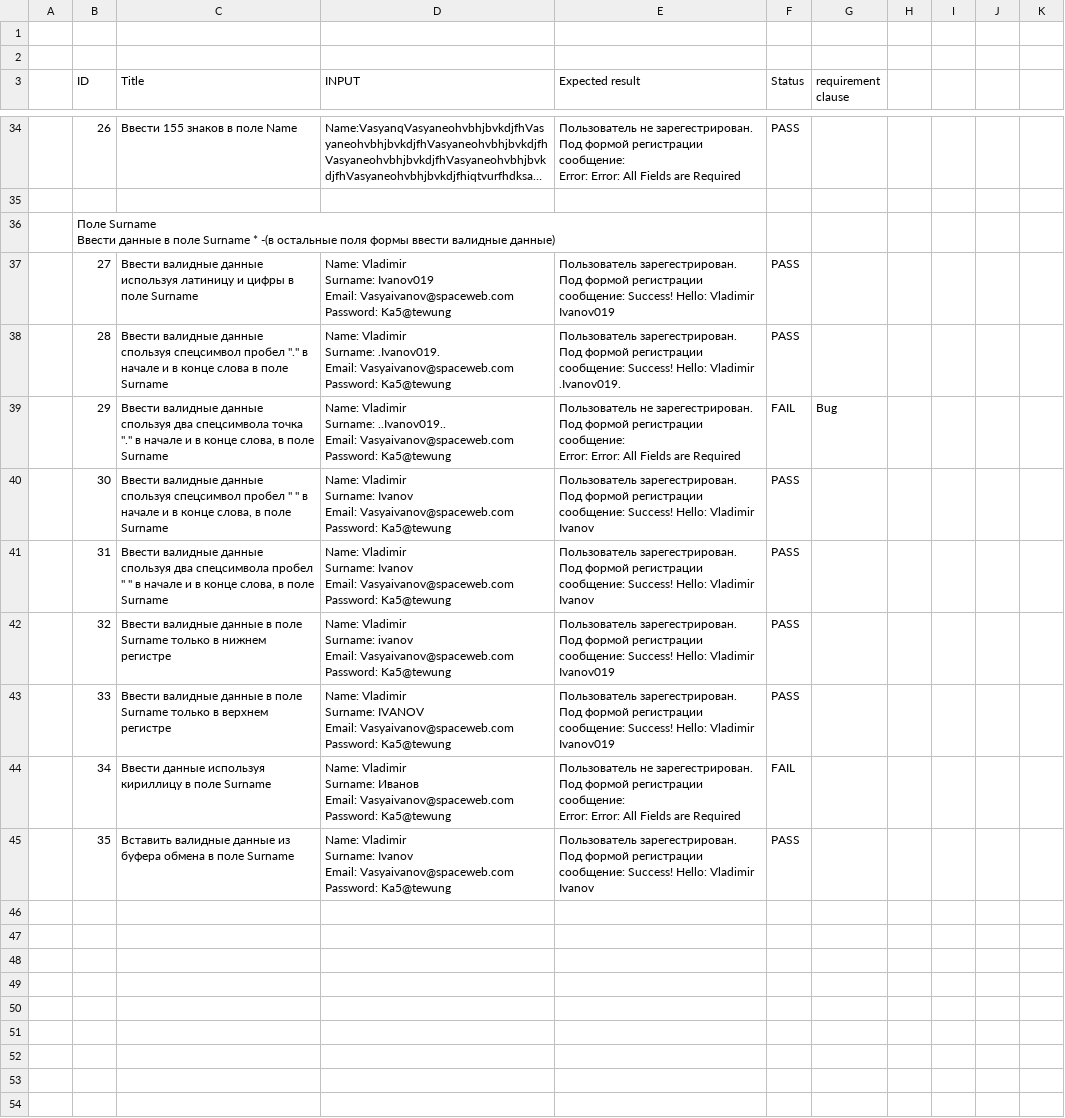
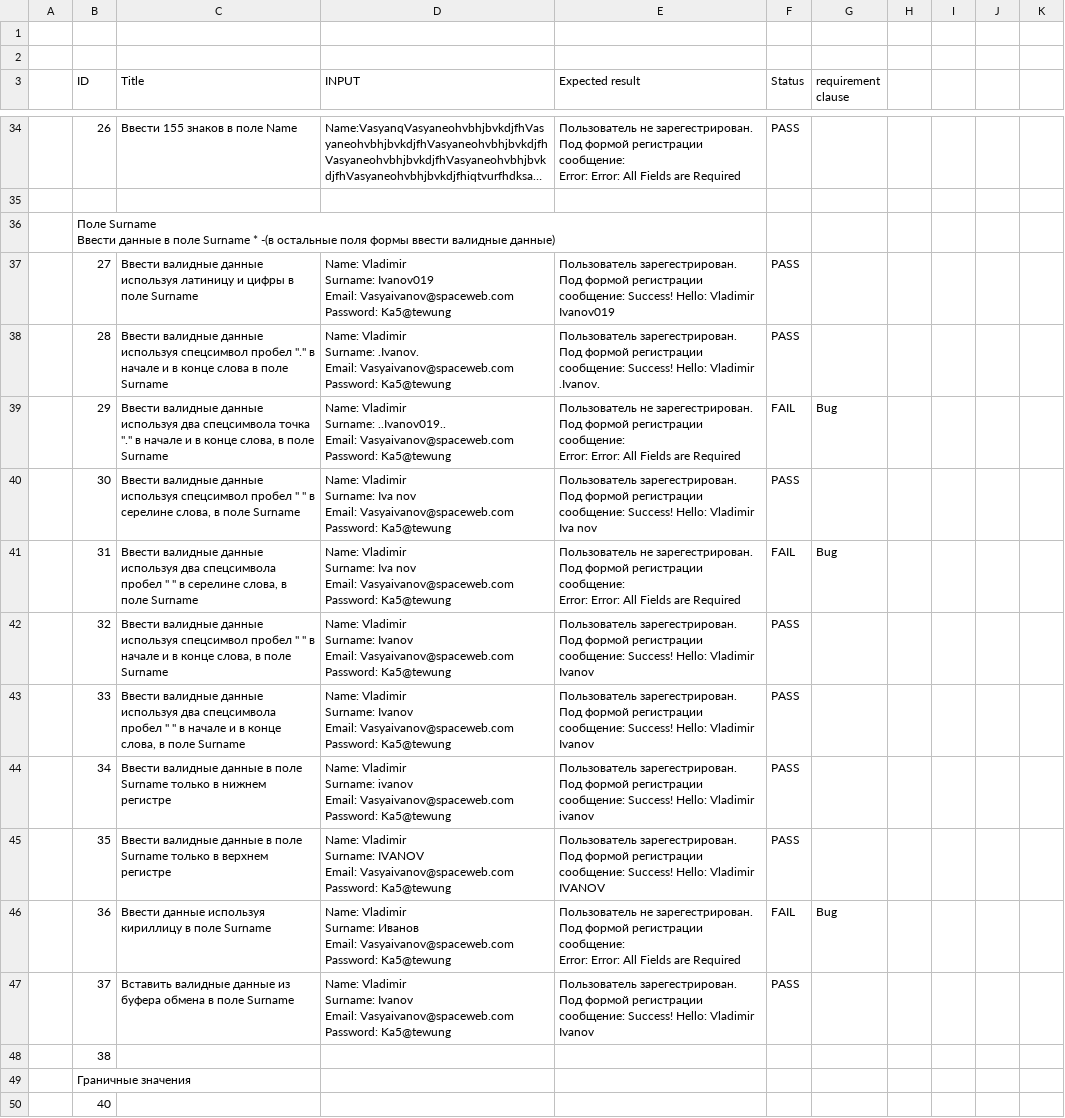
Before and after one commit to gogvyatkin/Group_27, a CSV file: CheckLists/Checklist_11.csv, drawn as a sheet; only a part is shown, gaps mark what is left out; long unchanged cells end in ….

Commit message:
update Checklist_11

```diff
--- a/CheckLists/Checklist_11.csv
+++ b/CheckLists/Checklist_11.csv
@@ -135,35 +135,47 @@ Email: Vasyaivanov@spaceweb.com
 Password: Ka5@tewung",Пользователь зарегестрирован. Под формой регистрации сообщение: Success! Hello: Vladimir Ivanov019,PASS,,,,,
-,28,"Ввести валидные данные спользуя спецсимвол пробел ""."" в начале и в конце слова в поле Surname","Name: Vladimir
-Surname: .Ivanov019.
-Email: Vasyaivanov@spaceweb.com
-Password: Ka5@tewung",Пользователь зарегестрирован. Под формой регистрации сообщение: Success! Hello: Vladimir .Ivanov019.,PASS,,,,,
-,29,"Ввести валидные данные спользуя два спецсимвола точка ""."" в начале и в конце слова, в поле Surname","Name: Vladimir
-Surname: ..Ivanov019..
-Email: Vasyaivanov@spaceweb.com
-Password: Ka5@tewung","Пользователь не зарегестрирован. Под формой регистрации сообщение:
-Error: Error: All Fields are Required",FAIL,Bug,,,,
-,30,"Ввести валидные данные спользуя спецсимвол пробел "" "" в начале и в конце слова, в поле Surname","Name: Vladimir
-Surname:  Ivanov
-Email: Vasyaivanov@spaceweb.com
-Password: Ka5@tewung",Пользователь зарегестрирован. Под формой регистрации сообщение: Success! Hello: Vladimir Ivanov,PASS,,,,,
-,31,"Ввести валидные данные спользуя два спецсимвола пробел "" "" в начале и в конце слова, в поле Surname","Name: Vladimir
-Surname:   Ivanov
-Email: Vasyaivanov@spaceweb.com
-Password: Ka5@tewung",Пользователь зарегестрирован. Под формой регистрации сообщение: Success! Hello: Vladimir Ivanov,PASS,,,,,
-,32,Ввести валидные данные в поле Surname только в нижнем регистре,"Name: Vladimir
-Surname: ivanov
-Email: Vasyaivanov@spaceweb.com
-Password: Ka5@tewung",Пользователь зарегестрирован. Под формой регистрации сообщение: Success! Hello: Vladimir Ivanov019,PASS,,,,,
-,33,Ввести валидные данные в поле Surname только в верхнем регистре,"Name: Vladimir
-Surname: IVANOV
-Email: Vasyaivanov@spaceweb.com
-Password: Ka5@tewung",Пользователь зарегестрирован. Под формой регистрации сообщение: Success! Hello: Vladimir Ivanov019,PASS,,,,,
-,34,Ввести данные используя кириллицу в поле Surname,"Name: Vladimir
-Surname: Иванов
-Email: Vasyaivanov@spaceweb.com
-Password: Ka5@tewung","Пользователь не зарегестрирован. Под формой регистрации сообщение:
-Error: Error: All Fields are Required",FAIL,,,,,
-,35,Вставить валидные данные из буфера обмена в поле Surname,"Name: Vladimir
-Surname:  Ivanov
-Email: Vasyaivanov@spaceweb.com
-Password: Ka5@tewung",Пользователь зарегестрирован. Под формой регистрации сообщение: Success! Hello: Vladimir Ivanov,PASS,,,,,
+,28,"Ввести валидные данные используя спецсимвол пробел ""."" в начале и в конце слова в поле Surname","Name: Vladimir
+Surname: .Ivanov.
+Email: Vasyaivanov@spaceweb.com
+Password: Ka5@tewung",Пользователь зарегестрирован. Под формой регистрации сообщение: Success! Hello: Vladimir .Ivanov.,PASS,,,,,
+,29,"Ввести валидные данные используя два спецсимвола точка ""."" в начале и в конце слова, в поле Surname","Name: Vladimir
+Surname: ..Ivanov019..
+Email: Vasyaivanov@spaceweb.com
+Password: Ka5@tewung","Пользователь не зарегестрирован. Под формой регистрации сообщение:
+Error: Error: All Fields are Required",FAIL,Bug,,,,
+,30,"Ввести валидные данные используя спецсимвол пробел "" "" в серелине слова, в поле Surname","Name: Vladimir
+Surname: Iva nov
+Email: Vasyaivanov@spaceweb.com
+Password: Ka5@tewung",Пользователь зарегестрирован. Под формой регистрации сообщение: Success! Hello: Vladimir Iva nov,PASS,,,,,
+,31,"Ввести валидные данные используя два спецсимвола пробел "" "" в серелине слова, в поле Surname","Name: Vladimir
+Surname: Iva  nov
+Email: Vasyaivanov@spaceweb.com
+Password: Ka5@tewung","Пользователь не зарегестрирован. Под формой регистрации сообщение:
+Error: Error: All Fields are Required",FAIL,Bug,,,,
+,32,"Ввести валидные данные используя спецсимвол пробел "" "" в начале и в конце слова, в поле Surname","Name: Vladimir
+Surname:  Ivanov
+Email: Vasyaivanov@spaceweb.com
+Password: Ka5@tewung",Пользователь зарегестрирован. Под формой регистрации сообщение: Success! Hello: Vladimir Ivanov,PASS,,,,,
+,33,"Ввести валидные данные используя два спецсимвола пробел "" "" в начале и в конце слова, в поле Surname","Name: Vladimir
+Surname:   Ivanov
+Email: Vasyaivanov@spaceweb.com
+Password: Ka5@tewung",Пользователь зарегестрирован. Под формой регистрации сообщение: Success! Hello: Vladimir Ivanov,PASS,,,,,
+,34,Ввести валидные данные в поле Surname только в нижнем регистре,"Name: Vladimir
+Surname: ivanov
+Email: Vasyaivanov@spaceweb.com
+Password: Ka5@tewung",Пользователь зарегестрирован. Под формой регистрации сообщение: Success! Hello: Vladimir ivanov,PASS,,,,,
+,35,Ввести валидные данные в поле Surname только в верхнем регистре,"Name: Vladimir
+Surname: IVANOV
+Email: Vasyaivanov@spaceweb.com
+Password: Ka5@tewung",Пользователь зарегестрирован. Под формой регистрации сообщение: Success! Hello: Vladimir IVANOV,PASS,,,,,
+,36,Ввести данные используя кириллицу в поле Surname,"Name: Vladimir
+Surname: Иванов
+Email: Vasyaivanov@spaceweb.com
+Password: Ka5@tewung","Пользователь не зарегестрирован. Под формой регистрации сообщение:
+Error: Error: All Fields are Required",FAIL,Bug,,,,
+,37,Вставить валидные данные из буфера обмена в поле Surname,"Name: Vladimir
+Surname:  Ivanov
+Email: Vasyaivanov@spaceweb.com
+Password: Ka5@tewung",Пользователь зарегестрирован. Под формой регистрации сообщение: Success! Hello: Vladimir Ivanov,PASS,,,,,
+,38,,,,,,,,,
+,Граничные значения,,,,,,,,,
+,40,,,,,,,,,
```
